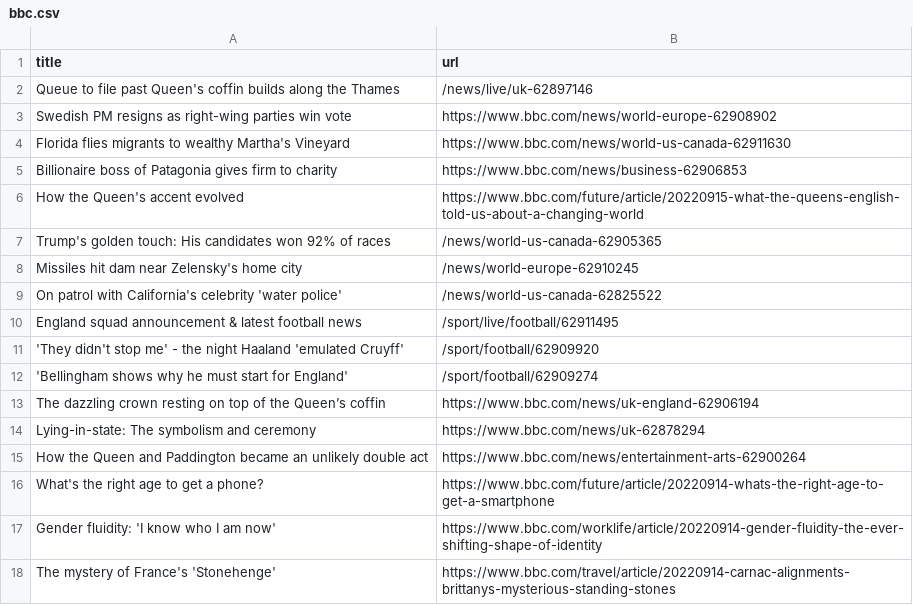
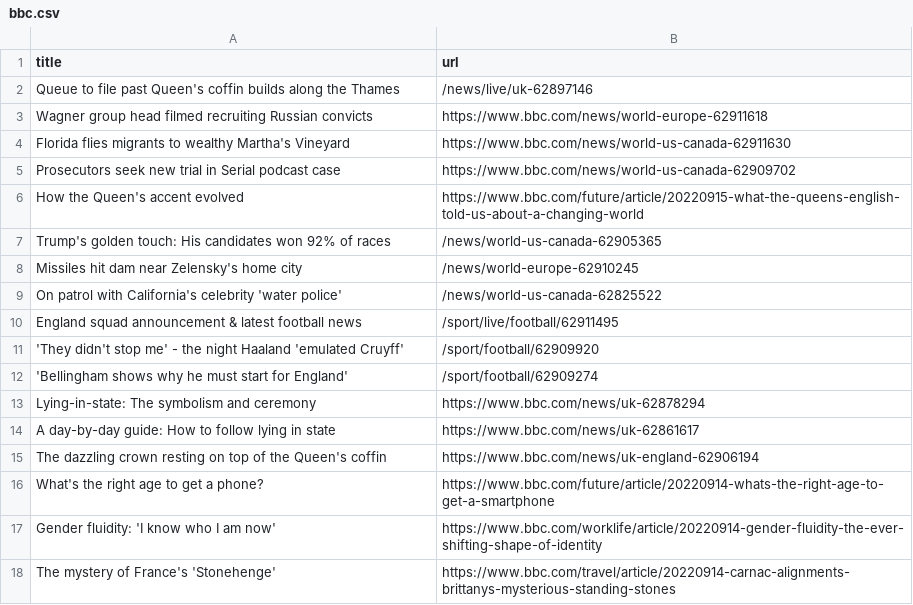
Before and after one commit to bryan-baker/automatic-scraper-bbc, a CSV file: bbc.csv, drawn as a sheet; only a part is shown.

```diff
--- a/bbc.csv
+++ b/bbc.csv
@@ -2,5 +2,5 @@ title,url
 Queue to file past Queen's coffin builds along the Thames,/news/live/uk-62897146
-Swedish PM resigns as right-wing parties win vote,https://www.bbc.com/news/world-europe-62908902
+Wagner group head filmed recruiting Russian convicts,https://www.bbc.com/news/world-europe-62911618
 Florida flies migrants to wealthy Martha's Vineyard,https://www.bbc.com/news/world-us-canada-62911630
-Billionaire boss of Patagonia gives firm to charity,https://www.bbc.com/news/business-62906853
+Prosecutors seek new trial in Serial podcast case,https://www.bbc.com/news/world-us-canada-62909702
 How the Queen's accent evolved,https://www.bbc.com/future/article/20220915-what-the-queens-english-told-us-about-a-changing-world
@@ -12,5 +12,5 @@ England squad announcement & latest football news,/sport/live/football/62911495
 'Bellingham shows why he must start for England',/sport/football/62909274
-The dazzling crown resting on top of the Queen’s coffin,https://www.bbc.com/news/uk-england-62906194
 Lying-in-state: The symbolism and ceremony,https://www.bbc.com/news/uk-62878294
-How the Queen and Paddington became an unlikely double act,https://www.bbc.com/news/entertainment-arts-62900264
+A day-by-day guide: How to follow lying in state,https://www.bbc.com/news/uk-62861617
+The dazzling crown resting on top of the Queen's coffin,https://www.bbc.com/news/uk-england-62906194
 What's the right age to get a phone?,https://www.bbc.com/future/article/20220914-whats-the-right-age-to-get-a-smartphone
```
